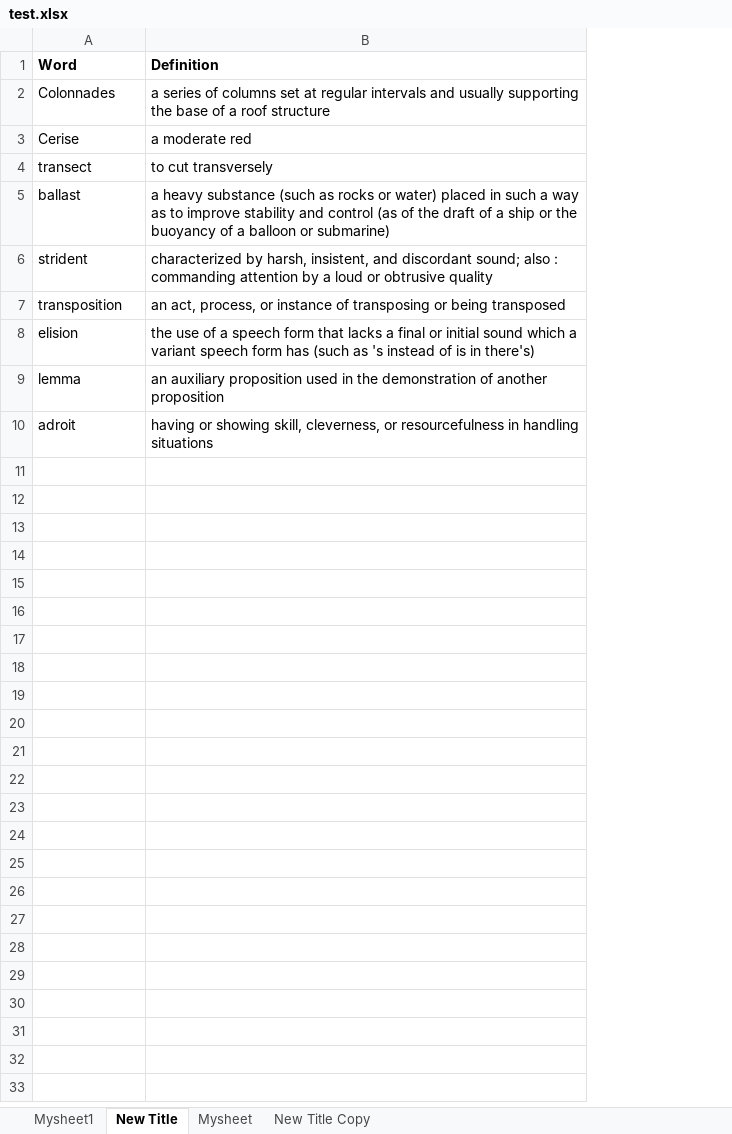
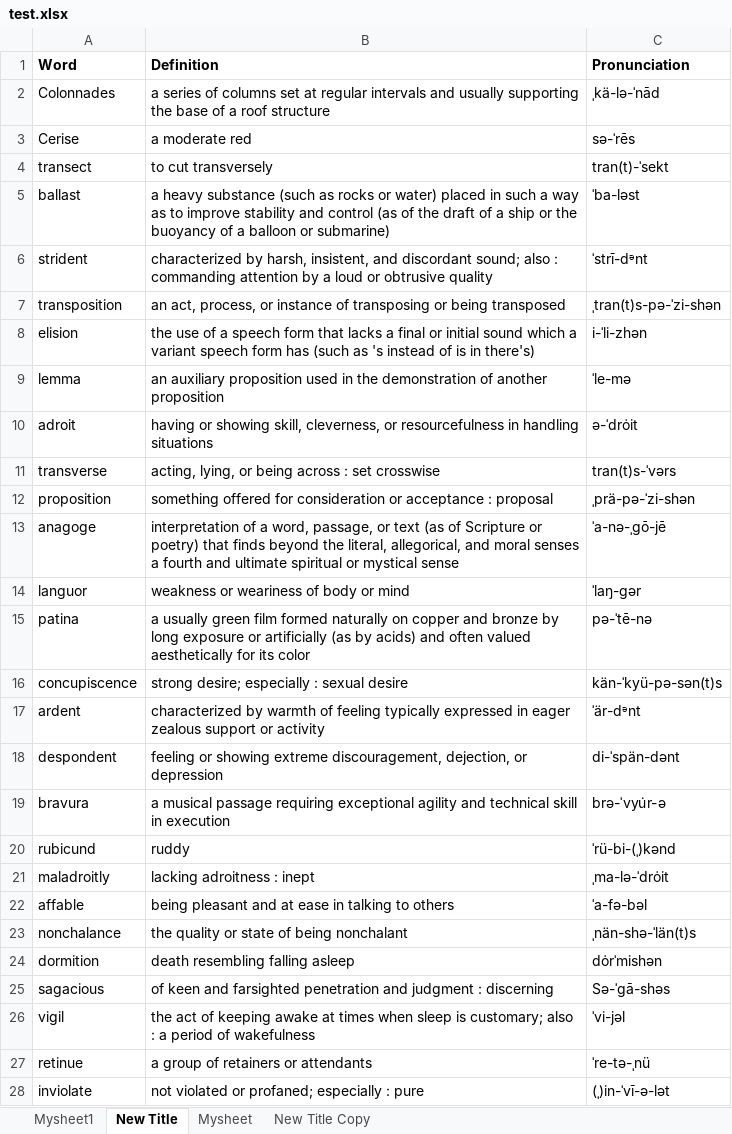
Before and after one commit to Andrew-Ayetey/VocabBuilder, an Excel workbook: Final/test.xlsx, sheet New Title, drawn as a sheet; only a part is shown; values as stored, in another font and other column widths than the file's, no borders; the diff covers the shown part only; the diff names each change by its address in the sheet, - before the commit and + after, or states it on an @@ line.

Commit message:
worked on wrong word issue

```diff
--- a/Final/test.xlsx (sheet New Title)
+++ b/Final/test.xlsx (sheet New Title)
+column C (Pronunciation), rows 2-10: ˌkä-lə-ˈnād | sə-ˈrēs | tran(t)-ˈsekt | ˈba-ləst | ˈstrī-dᵊnt | ˌtran(t)s-pə-ˈzi-shən | i-ˈli-zhən | ˈle-mə | ə-ˈdrȯit
+row 11: transverse | acting, lying, or being across : set crosswise | tran(t)s-ˈvərs
+row 12: proposition | something offered for consideration or acceptance : proposal | ˌprä-pə-ˈzi-shən
+row 13: anagoge | interpretation of a word, passage, or text (as of Scripture or poetry) that finds beyond the literal, allegorical, and moral senses a fourth and ultimate spiritual or mystical sense | ˈa-nə-ˌgō-jē
+row 14: languor | weakness or weariness of body or mind | ˈlaŋ-gər
+row 15: patina | a usually green film formed naturally on copper and bronze by long exposure or artificially (as by acids) and often valued aesthetically for its color | pə-ˈtē-nə
+row 16: concupiscence | strong desire; especially : sexual desire | kän-ˈkyü-pə-sən(t)s
+row 17: ardent | characterized by warmth of feeling typically expressed in eager zealous support or activity | ˈär-dᵊnt
+row 18: despondent | feeling or showing extreme discouragement, dejection, or depression | di-ˈspän-dənt
+row 19: bravura | a musical passage requiring exceptional agility and technical skill in execution | brə-ˈvyu̇r-ə
+row 20: rubicund | ruddy | ˈrü-bi-(ˌ)kənd
+row 21: maladroitly | lacking adroitness : inept | ˌma-lə-ˈdrȯit
+row 22: affable | being pleasant and at ease in talking to others | ˈa-fə-bəl
+row 23: nonchalance | the quality or state of being nonchalant | ˌnän-shə-ˈlän(t)s
+row 24: dormition | death resembling falling asleep | dȯrˈmishən
+row 25: sagacious | of keen and farsighted penetration and judgment : discerning | Sə-ˈgā-shəs
+row 26: vigil | the act of keeping awake at times when sleep is customary; also : a period of wakefulness | ˈvi-jəl
+row 27: retinue | a group of retainers or attendants | ˈre-tə-ˌnü
+row 28: inviolate | not violated or profaned; especially : pure | (ˌ)in-ˈvī-ə-lət
```
Also changed, not shown: 6 added rows elsewhere in this sheet, 2 other files.
